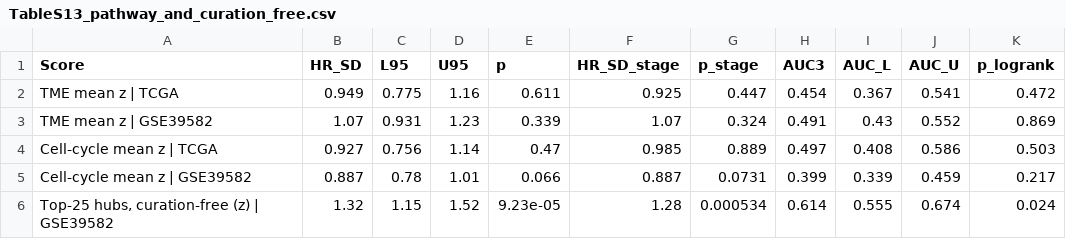
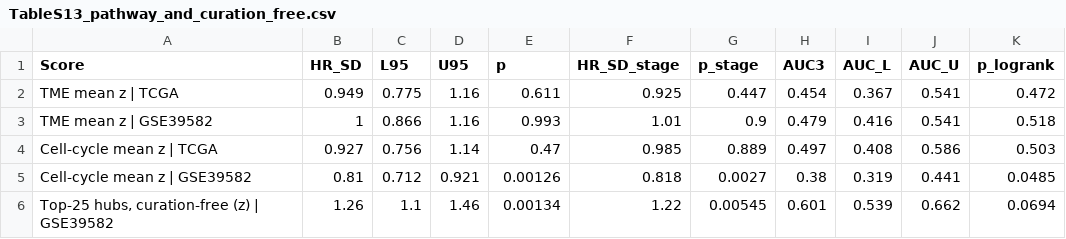
Before and after one commit to burhanettiny/crc-tme-5gene-score, a CSV file: results/revision/TableS13_pathway_and_curation_free.csv, drawn as a sheet.

```diff
--- a/results/revision/TableS13_pathway_and_curation_free.csv
+++ b/results/revision/TableS13_pathway_and_curation_free.csv
@@ -2,5 +2,5 @@
 "TME mean z | TCGA",0.949,0.775,1.16,0.611,0.925,0.447,0.454,0.367,0.541,0.472
-"TME mean z | GSE39582",1.07,0.931,1.23,0.339,1.07,0.324,0.491,0.43,0.552,0.869
+"TME mean z | GSE39582",1,0.866,1.16,0.993,1.01,0.9,0.479,0.416,0.541,0.518
 "Cell-cycle mean z | TCGA",0.927,0.756,1.14,0.47,0.985,0.889,0.497,0.408,0.586,0.503
-"Cell-cycle mean z | GSE39582",0.887,0.78,1.01,0.066,0.887,0.0731,0.399,0.339,0.459,0.217
-"Top-25 hubs, curation-free (z) | GSE39582",1.32,1.15,1.52,9.23e-05,1.28,0.000534,0.614,0.555,0.674,0.024
+"Cell-cycle mean z | GSE39582",0.81,0.712,0.921,0.00126,0.818,0.0027,0.38,0.319,0.441,0.0485
+"Top-25 hubs, curation-free (z) | GSE39582",1.26,1.1,1.46,0.00134,1.22,0.00545,0.601,0.539,0.662,0.0694
```
Also changed, not shown: results/revision/Table3_subgroups.csv, results/revision/TableS11_DCA.csv, 26 other files.
